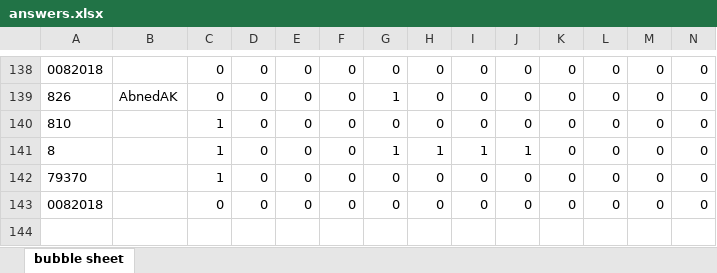
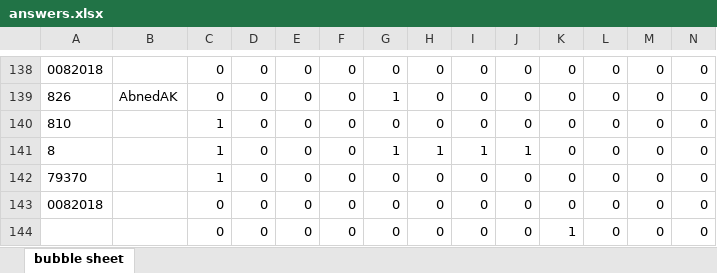
Before and after one commit to ZiadSheriif/Sa7a7LY, an Excel workbook: BubbleSheet/answers.xlsx, sheet bubble sheet, drawn as a sheet; only a part is shown, gaps mark what is left out; values as stored, in another font and other column widths than the file's, no borders; rows hold the shown columns only; the diff names each change by its address in the sheet, - before the commit and + after, or states it on an @@ line.

```diff
--- a/BubbleSheet/answers.xlsx (sheet bubble sheet)
+++ b/BubbleSheet/answers.xlsx (sheet bubble sheet)
+row 144:  |  | 0 | 0 | 0 | 0 | 0 | 0 | 0 | 0 | 1 | 0 | 0 | 0
```
Also changed, not shown: 1 other file.
